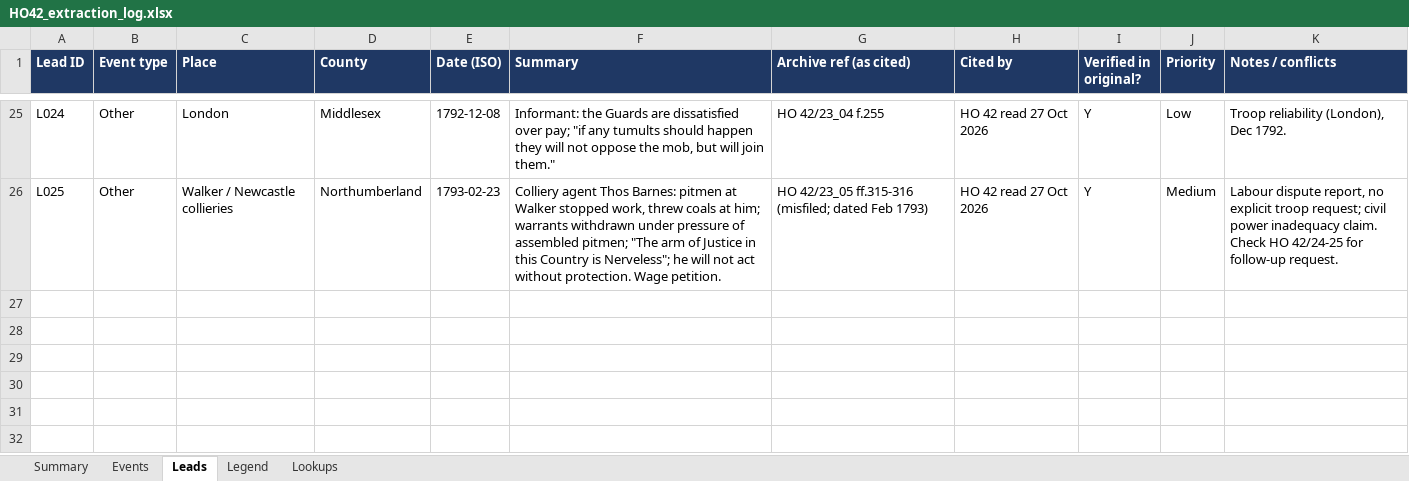
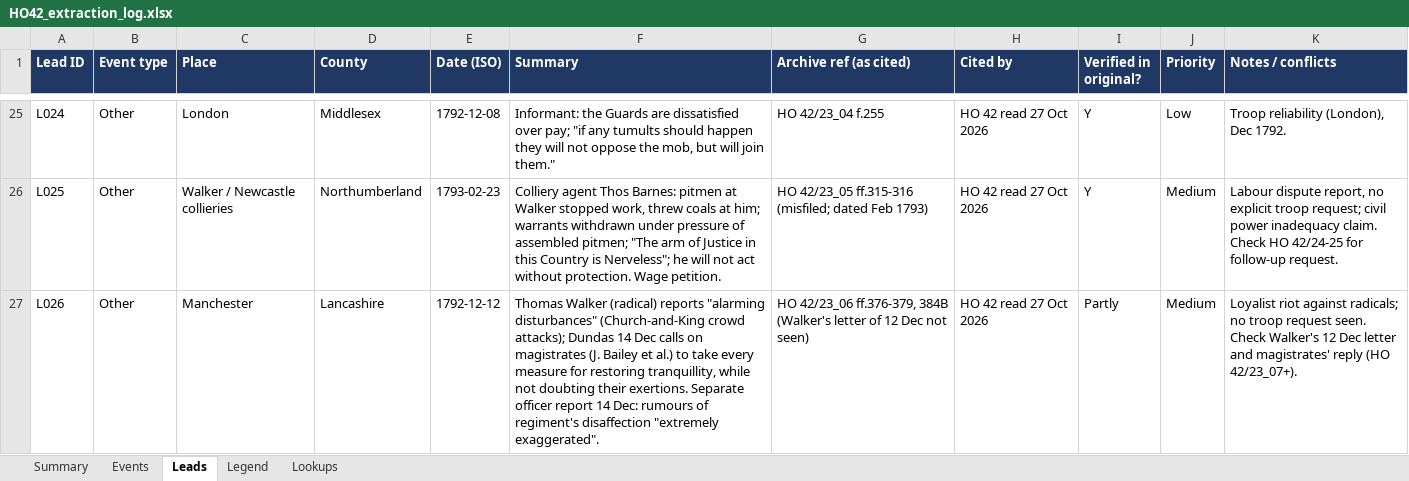
Before and after one commit to cbrinkmanschwartz/Zurich, an Excel workbook: HO42_extraction_log.xlsx, sheet Leads, drawn as a sheet; only a part is shown, gaps mark what is left out; values as stored, in another font and other column widths than the file's, no borders; charts and pictures not drawn; the diff names each change by its address in the sheet, - before the commit and + after, or states it on an @@ line.

```diff
--- a/HO42_extraction_log.xlsx (sheet Leads)
+++ b/HO42_extraction_log.xlsx (sheet Leads)
+row 27: L026 | Other | Manchester | Lancashire | 1792-12-12 | Thomas Walker (radical) reports "alarming disturbances" (Church-and-King crowd attacks); Dundas 14 Dec calls on magistrates (J. Bailey et al.) to take every measure for restoring tranquillity, while not doubting their exertions. Separate officer report 14 Dec: rumours of regiment's disaffection "extremely exaggerated". | HO 42/23_06 ff.376-379, 384B (Walker's letter of 12 Dec not seen) | HO 42 read 27 Oct 2026 | Partly | Medium | Loyalist riot against radicals; no troop request seen. Check Walker's 12 Dec letter and magistrates' reply (HO 42/23_07+).
```
Also changed, not shown: sheet Legend, sheet Events.
